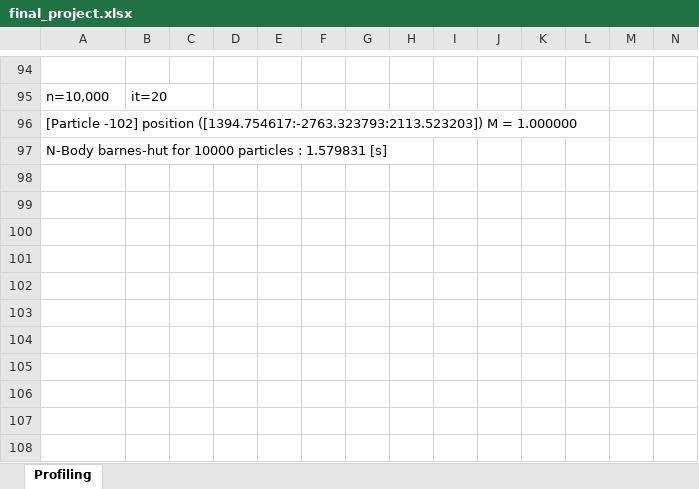
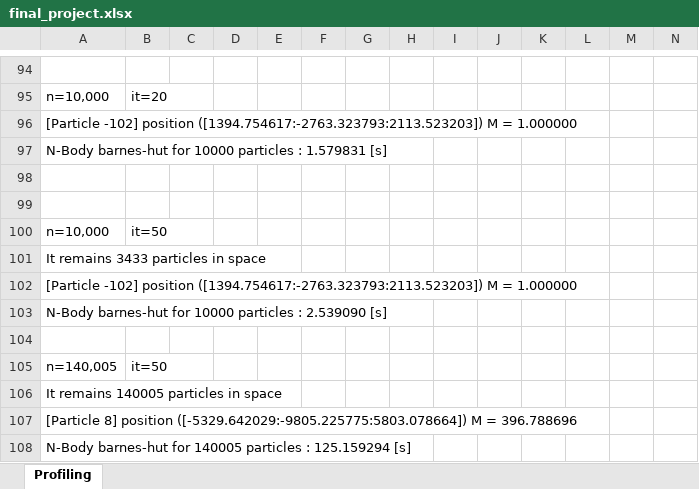
Before and after one commit to carloscca10/hpc_nbody, an Excel workbook: python things/final_project.xlsx, sheet Profiling, drawn as a sheet; only a part is shown, gaps mark what is left out; values as stored, in another font and other column widths than the file's, no borders; rows hold the shown columns only; the diff names each change by its address in the sheet, - before the commit and + after, or states it on an @@ line.

```diff
--- a/python things/final_project.xlsx (sheet Profiling)
+++ b/python things/final_project.xlsx (sheet Profiling)
+row 98: (empty)
+row 99: (empty)
+row 100: n=10,000 | it=50
+row 101: It remains 3433 particles in space
+row 102: [Particle -102] position ([1394.754617:-2763.323793:2113.523203]) M = 1.000000
+row 103: N-Body barnes-hut for 10000 particles : 2.539090 [s]
+row 104: (empty)
+row 105: n=140,005 | it=50
+row 106: It remains 140005 particles in space
+row 107: [Particle 8] position ([-5329.642029:-9805.225775:5803.078664]) M = 396.788696
+row 108: N-Body barnes-hut for 140005 particles : 125.159294 [s]
```
Also changed, not shown: 16 other files.
